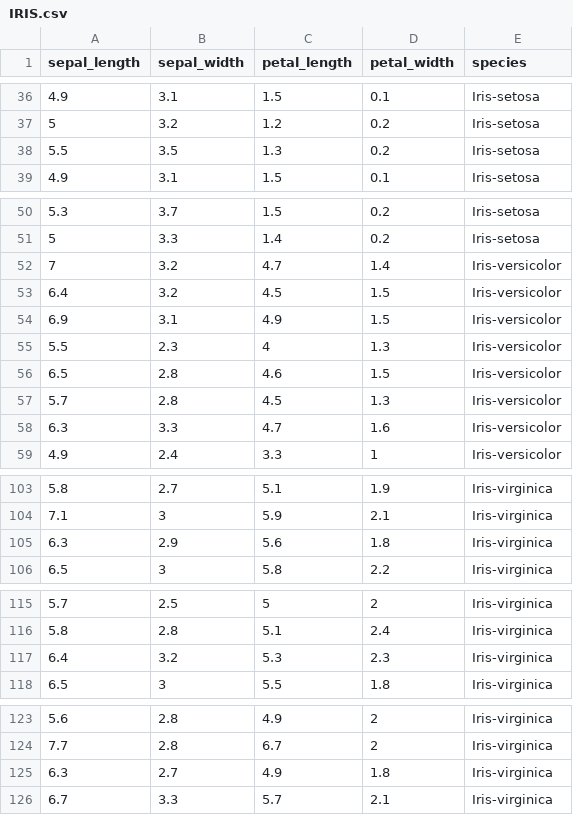
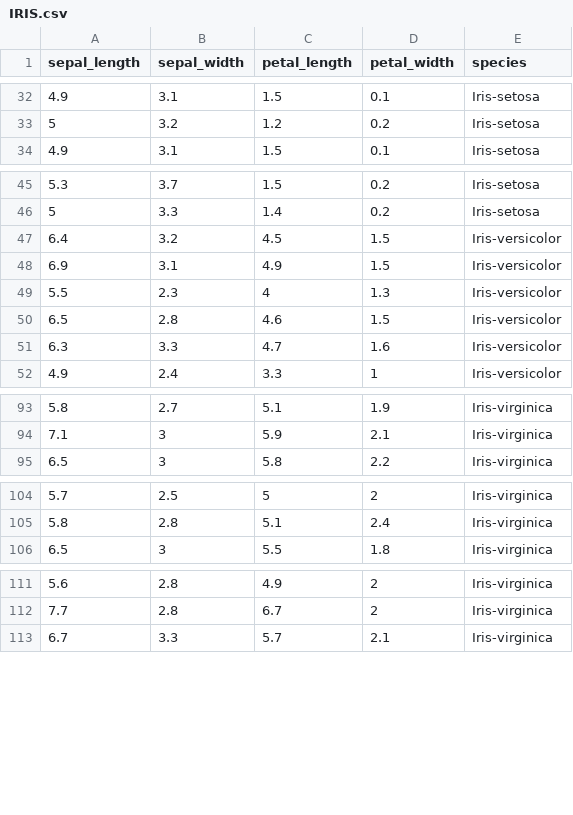
Before and after one commit to htetmyomyint-kmp/linear_regression, a CSV file: data/IRIS.csv, drawn as a sheet; only a part is shown, gaps mark what is left out; the diff covers the shown part only.

```diff
--- a/data/IRIS.csv
+++ b/data/IRIS.csv
@@ -37,3 +33,2 @@ sepal_length,sepal_width,petal_length,petal_width,species
 5,3.2,1.2,0.2,Iris-setosa
-5.5,3.5,1.3,0.2,Iris-setosa
 4.9,3.1,1.5,0.1,Iris-setosa
@@ -51,3 +46,2 @@ sepal_length,sepal_width,petal_length,petal_width,species
 5,3.3,1.4,0.2,Iris-setosa
-7,3.2,4.7,1.4,Iris-versicolor
 6.4,3.2,4.5,1.5,Iris-versicolor
@@ -56,3 +50,2 @@ sepal_length,sepal_width,petal_length,petal_width,species
 6.5,2.8,4.6,1.5,Iris-versicolor
-5.7,2.8,4.5,1.3,Iris-versicolor
 6.3,3.3,4.7,1.6,Iris-versicolor
@@ -104,3 +94,2 @@ sepal_length,sepal_width,petal_length,petal_width,species
 7.1,3,5.9,2.1,Iris-virginica
-6.3,2.9,5.6,1.8,Iris-virginica
 6.5,3,5.8,2.2,Iris-virginica
@@ -116,3 +105,2 @@ sepal_length,sepal_width,petal_length,petal_width,species
 5.8,2.8,5.1,2.4,Iris-virginica
-6.4,3.2,5.3,2.3,Iris-virginica
 6.5,3,5.5,1.8,Iris-virginica
@@ -124,3 +112,2 @@ sepal_length,sepal_width,petal_length,petal_width,species
 7.7,2.8,6.7,2,Iris-virginica
-6.3,2.7,4.9,1.8,Iris-virginica
 6.7,3.3,5.7,2.1,Iris-virginica
```
Also changed, not shown: 9 removed rows elsewhere in this file, 2 other files.
